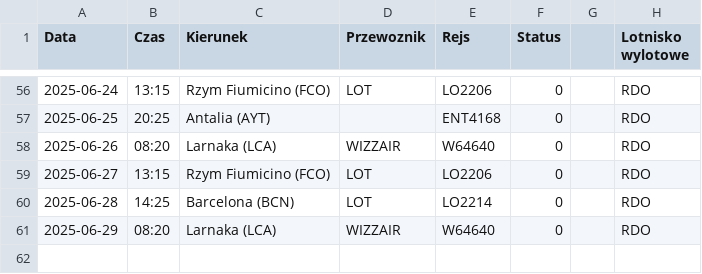
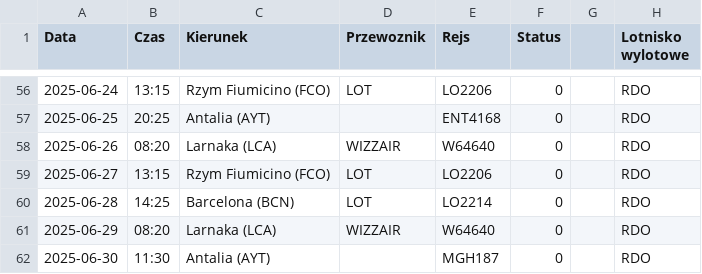
Before and after one commit to dariazielinska/departures-scraper, a CSV file: scraper/scraper_output/tabela_odlotow_RDO.csv, drawn as a sheet; only a part is shown, gaps mark what is left out; the diff names each change by its address in the sheet, - before the commit and + after, or states it on an @@ line.

```diff
--- a/scraper/scraper_output/tabela_odlotow_RDO.csv
+++ b/scraper/scraper_output/tabela_odlotow_RDO.csv
+row 62: 2025-06-30 | 11:30 | Antalia (AYT) |  | MGH187 | 0 |  | RDO
```
Also changed, not shown: scraper/scraper_output/tabela_odlotow_GDN.csv, scraper/scraper_output/tabela_odlotow_POZ.csv, 3 other files.
